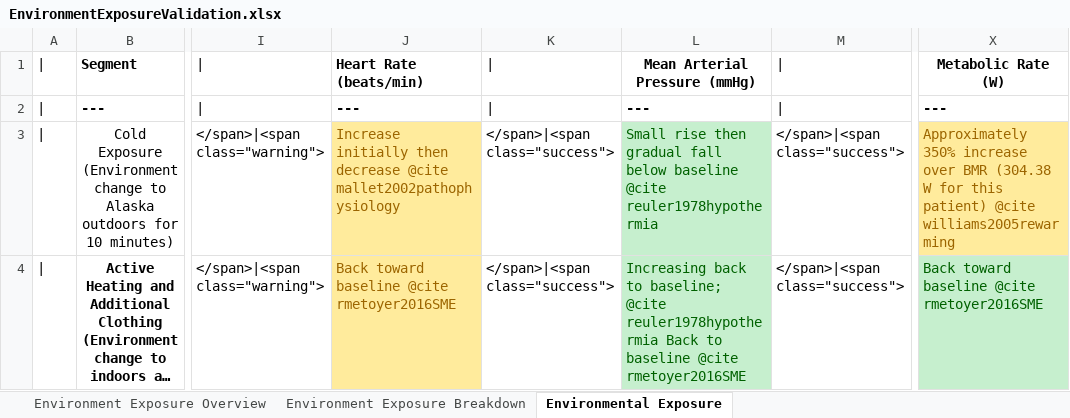
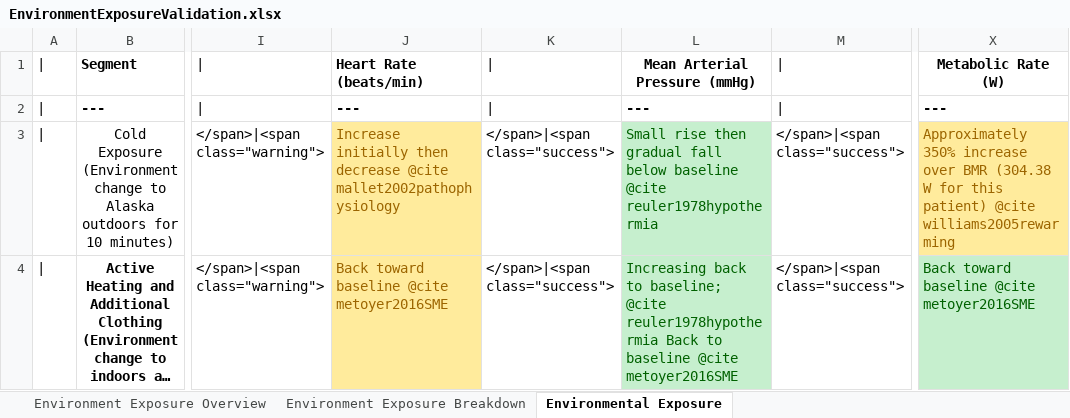
Before and after one commit to shawnhuyiwen/pulse, an Excel workbook: data/human/adult/validation/Scenarios/Showcases/EnvironmentExposureValidation.xlsx, sheet Environmental Exposure, drawn as a sheet; only a part is shown, gaps mark what is left out; long unchanged cells end in …; values as stored, in another font and other column widths than the file's, no borders; the diff names each change by its address in the sheet, - before the commit and + after, or states it on an @@ line.

```diff
--- a/data/human/adult/validation/Scenarios/Showcases/EnvironmentExposureValidation.xlsx (sheet Environmental Exposure)
+++ b/data/human/adult/validation/Scenarios/Showcases/EnvironmentExposureValidation.xlsx (sheet Environmental Exposure)
-J4: Back toward baseline @cite rmetoyer2016SME
+J4: Back toward baseline @cite metoyer2016SME
-L4: …baseline @cite rmetoyer2016SME
+L4: …baseline @cite metoyer2016SME
-X4: Back toward baseline @cite rmetoyer2016SME
+X4: Back toward baseline @cite metoyer2016SME
```
Also changed, not shown: data/human/adult/validation/Scenarios/Showcases/AsthmaAttackValidation.xlsx, data/human/adult/validation/Scenarios/Showcases/HeatStrokeValidation.xlsx, 1 other file.
